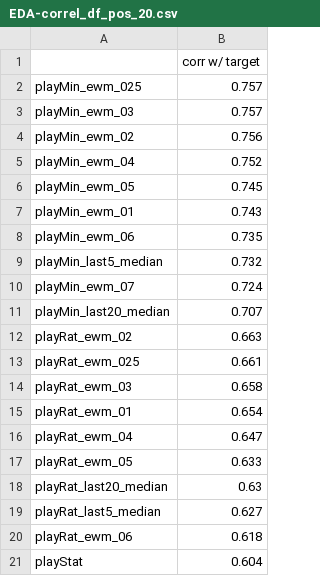
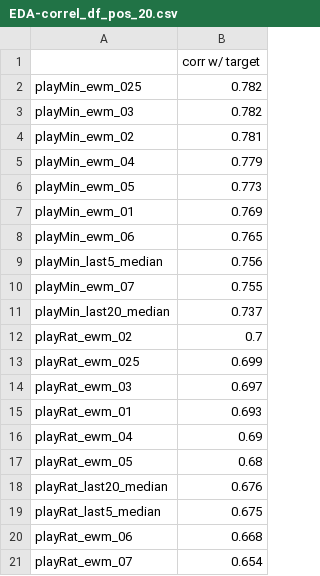
Before and after one commit to UBC-MDS/NBA-Minutes-Predictor, a CSV file: results/EDA-correl_df_pos_20.csv, drawn as a sheet.

```diff
--- a/results/EDA-correl_df_pos_20.csv
+++ b/results/EDA-correl_df_pos_20.csv
@@ -1,21 +1,21 @@
 ,corr w/ target
-playMin_ewm_025,0.757
-playMin_ewm_03,0.757
-playMin_ewm_02,0.756
-playMin_ewm_04,0.752
-playMin_ewm_05,0.745
-playMin_ewm_01,0.743
-playMin_ewm_06,0.735
-playMin_last5_median,0.732
-playMin_ewm_07,0.724
-playMin_last20_median,0.707
-playRat_ewm_02,0.663
-playRat_ewm_025,0.661
-playRat_ewm_03,0.658
-playRat_ewm_01,0.654
-playRat_ewm_04,0.647
-playRat_ewm_05,0.633
-playRat_last20_median,0.63
-playRat_last5_median,0.627
-playRat_ewm_06,0.618
-playStat,0.604
+playMin_ewm_025,0.782
+playMin_ewm_03,0.782
+playMin_ewm_02,0.781
+playMin_ewm_04,0.779
+playMin_ewm_05,0.773
+playMin_ewm_01,0.769
+playMin_ewm_06,0.765
+playMin_last5_median,0.756
+playMin_ewm_07,0.755
+playMin_last20_median,0.737
+playRat_ewm_02,0.7
+playRat_ewm_025,0.699
+playRat_ewm_03,0.697
+playRat_ewm_01,0.693
+playRat_ewm_04,0.69
+playRat_ewm_05,0.68
+playRat_last20_median,0.676
+playRat_last5_median,0.675
+playRat_ewm_06,0.668
+playRat_ewm_07,0.654
```
Also changed, not shown: results/EDA-correl_df_neg_9.csv, 9 other files.
